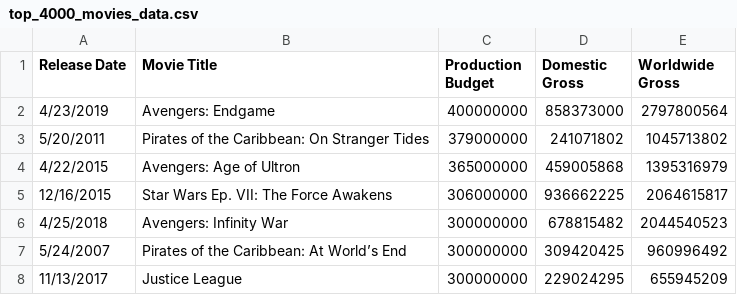
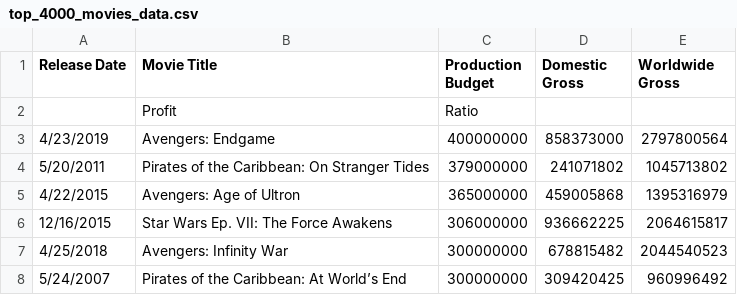
Before and after one commit to li7185/cs131, a CSV file: miniproject/top_4000_movies_data.csv, drawn as a sheet; only a part is shown; the shorter side is filled out with more unchanged rows; the diff names each change by its address in the sheet, - before the commit and + after, or states it on an @@ line.

```diff
--- a/miniproject/top_4000_movies_data.csv
+++ b/miniproject/top_4000_movies_data.csv
+row 2:  | Profit | Ratio
```
Also changed, not shown: 4 other files.
